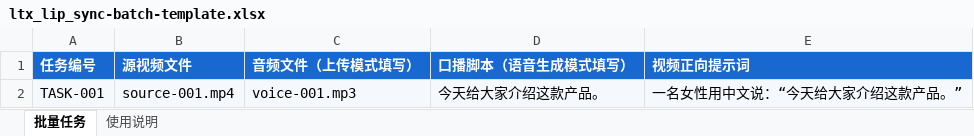
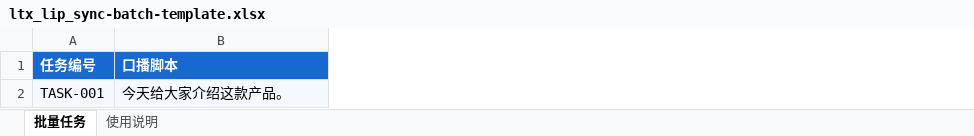
Before and after one commit to santoro-1/rh-api, an Excel workbook: app/static/templates/ltx_lip_sync-batch-template.xlsx, sheet 批量任务, drawn as a sheet; values as stored, in another font and other column widths than the file's, no borders; removed rows and columns are numbered as before the commit, all else as after; the diff names each change by its address in the sheet, - before the commit and + after, or states it on an @@ line.

```diff
--- a/app/static/templates/ltx_lip_sync-batch-template.xlsx (sheet 批量任务)
+++ b/app/static/templates/ltx_lip_sync-batch-template.xlsx (sheet 批量任务)
-column B (源视频文件), row 2: source-001.mp4
-column C (音频文件（上传模式填写）), row 2: voice-001.mp3
-column E (视频正向提示词), row 2: 一名女性用中文说：“今天给大家介绍这款产品。”
-B1: 口播脚本（语音生成模式填写）
+B1: 口播脚本
```
Also changed, not shown: sheet 使用说明, app/static/templates/digital_human-batch-template.xlsx, app/static/templates/script-batch-template.xlsx, 55 other files.
